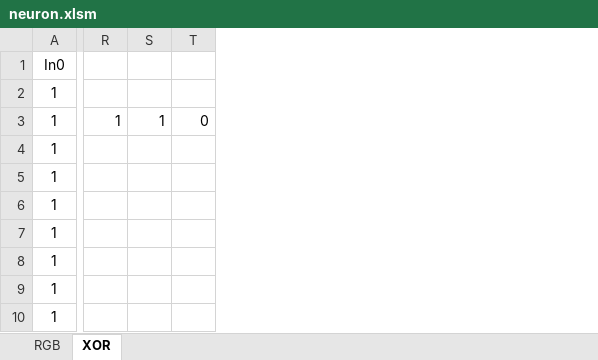
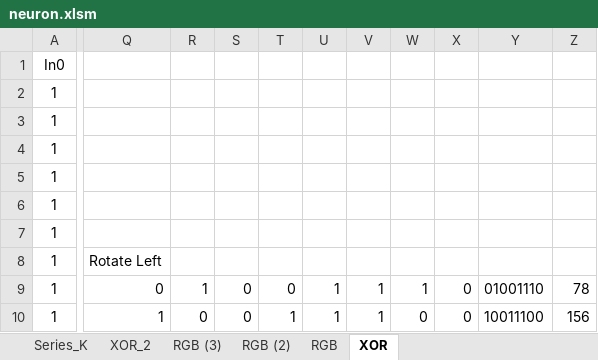
Before and after one commit to fingerskier/ajar, an Excel workbook: CompSci/Machine Learning/neuron.xlsm, sheet XOR, drawn as a sheet; only a part is shown, gaps mark what is left out; values as stored, in another font and other column widths than the file's, no borders; removed rows and columns are numbered as before the commit, all else as after; the diff covers the shown part only; the diff names each change by its address in the sheet, - before the commit and + after, or states it on an @@ line.

```diff
--- a/CompSci/Machine Learning/neuron.xlsm (sheet XOR)
+++ b/CompSci/Machine Learning/neuron.xlsm (sheet XOR)
+sheet tab: Series_K
+sheet tab: XOR_2
+sheet tab: RGB (3)
+sheet tab: RGB (2)
+column Q, rows 8-10: Rotate Left | 0 | 1
+column R, rows 9-10: 1 | 0
+column S, rows 9-10: 0 | 0
+column T, rows 9-10: 0 | 1
+column U, rows 9-10: 1 | 1
+column V, rows 9-10: 1 | 1
+column W, rows 9-10: 1 | 0
+column X, rows 9-10: 0 | 0
+column Y, rows 9-10: 01001110 | 10011100
+column Z, rows 9-10: 78 | 156
-column R, row 3: 1
-column S, row 3: 1
-column T, row 3: 0
```
Also changed, not shown: 10 added columns and 1 removed column elsewhere in this sheet, sheet RGB, charts or pictures, 32 other files.
